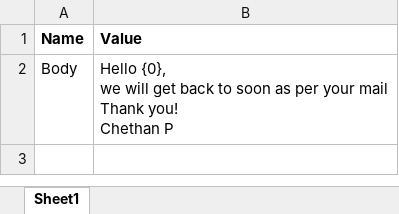
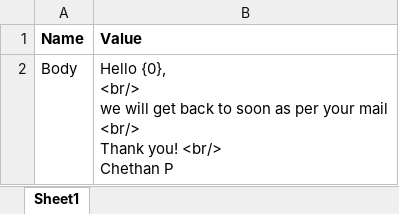
Before and after one commit to CherryChethan/MailAutoReplay, an Excel workbook: Config.xlsx, sheet Sheet1, drawn as a sheet; values as stored, in another font and other column widths than the file's, no borders; ↵ is a line break in a cell; the diff names each change by its address in the sheet, - before the commit and + after, or states it on an @@ line.

```diff
--- a/Config.xlsx (sheet Sheet1)
+++ b/Config.xlsx (sheet Sheet1)
-B2 (Value): Hello {0}, ↵ we will get back to soon as per your mail ↵ Thank you! ↵ Chethan P
+B2 (Value): Hello {0}, ↵ <br/> ↵ we will get back to soon as per your mail ↵ <br/> ↵ Thank you! <br/> ↵ Chethan P
```
Also changed, not shown: 1 other file.
